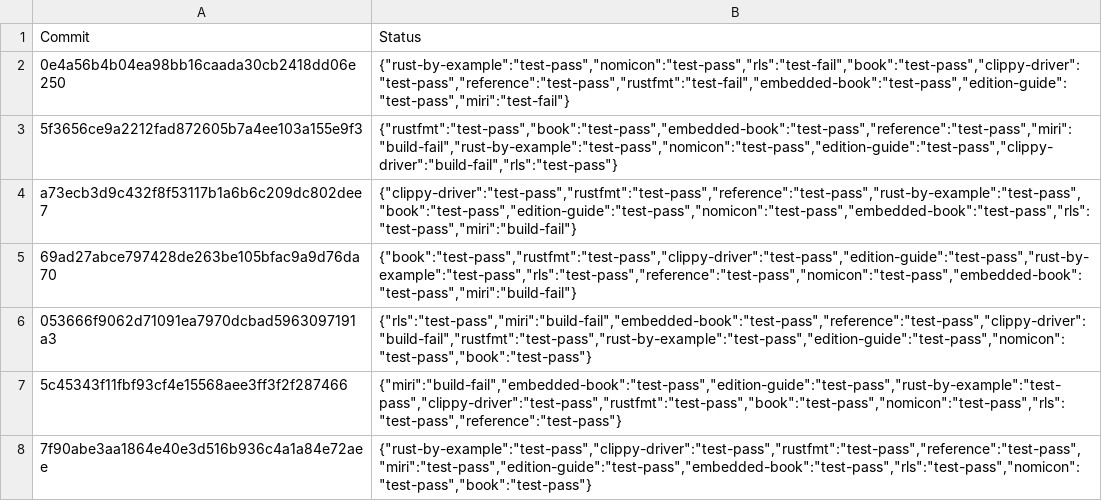
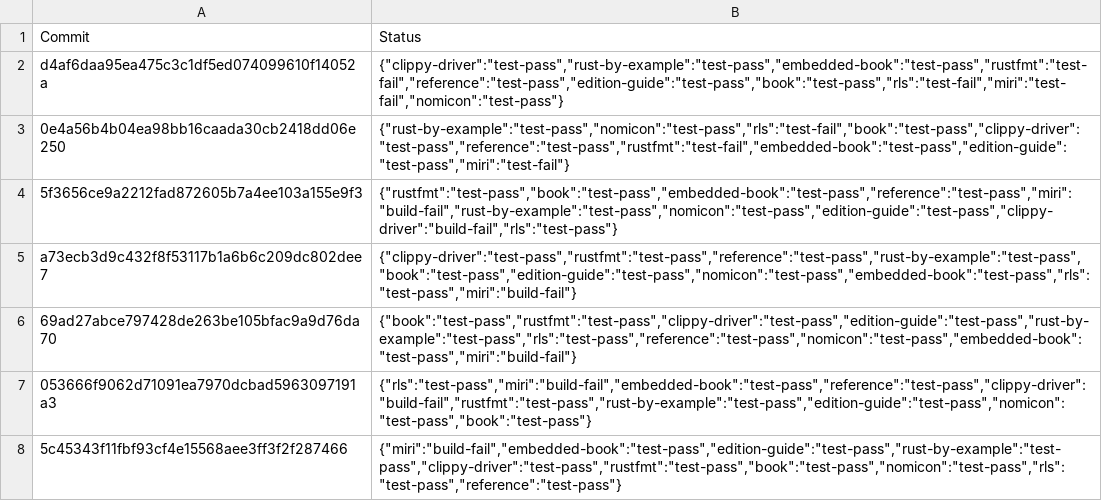
Before and after one commit to alexcrichton/rust-toolstate, a TSV file: history/windows.tsv, drawn as a sheet; only a part is shown; the shorter side is filled out with more unchanged rows; the diff names each change by its address in the sheet, - before the commit and + after, or states it on an @@ line.

Commit message:
(windows CI update)

```diff
--- a/history/windows.tsv
+++ b/history/windows.tsv
+row 2: d4af6daa95ea475c3c1df5ed074099610f14052a | {"clippy-driver":"test-pass","rust-by-example":"test-pass","embedded-book":"test-pass","rustfmt":"test-fail","reference":"test-pass","edition-guide":"test-pass","book":"test-pass","rls":"test-fail","miri":"test-fail","nomicon":"test-pass"}
```
